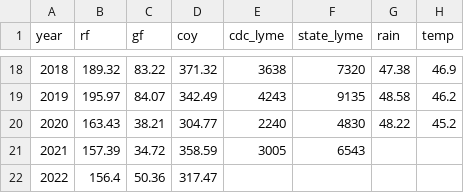
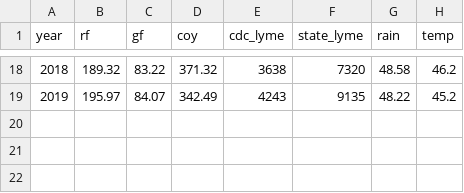
Before and after one commit to dallenmidd/canid-manu, a CSV file: data/ny_data.csv, drawn as a sheet; only a part is shown, gaps mark what is left out; the diff covers the shown part only.

```diff
--- a/data/ny_data.csv
+++ b/data/ny_data.csv
@@ -18,5 +18,2 @@
-2018,189.32,83.22,371.32,3638,7320,47.38,46.9
-2019,195.97,84.07,342.49,4243,9135,48.58,46.2
-2020,163.43,38.21,304.77,2240,4830,48.22,45.2
-2021,157.39,34.72,358.59,3005,6543,,
-2022,156.4,50.36,317.47,,,,
+2018,189.32,83.22,371.32,3638,7320,48.58,46.2
+2019,195.97,84.07,342.49,4243,9135,48.22,45.2
```
Also changed, not shown: 32 edited cells elsewhere in this file, data/de_data.csv, data/md_data.csv, 12 other files.
